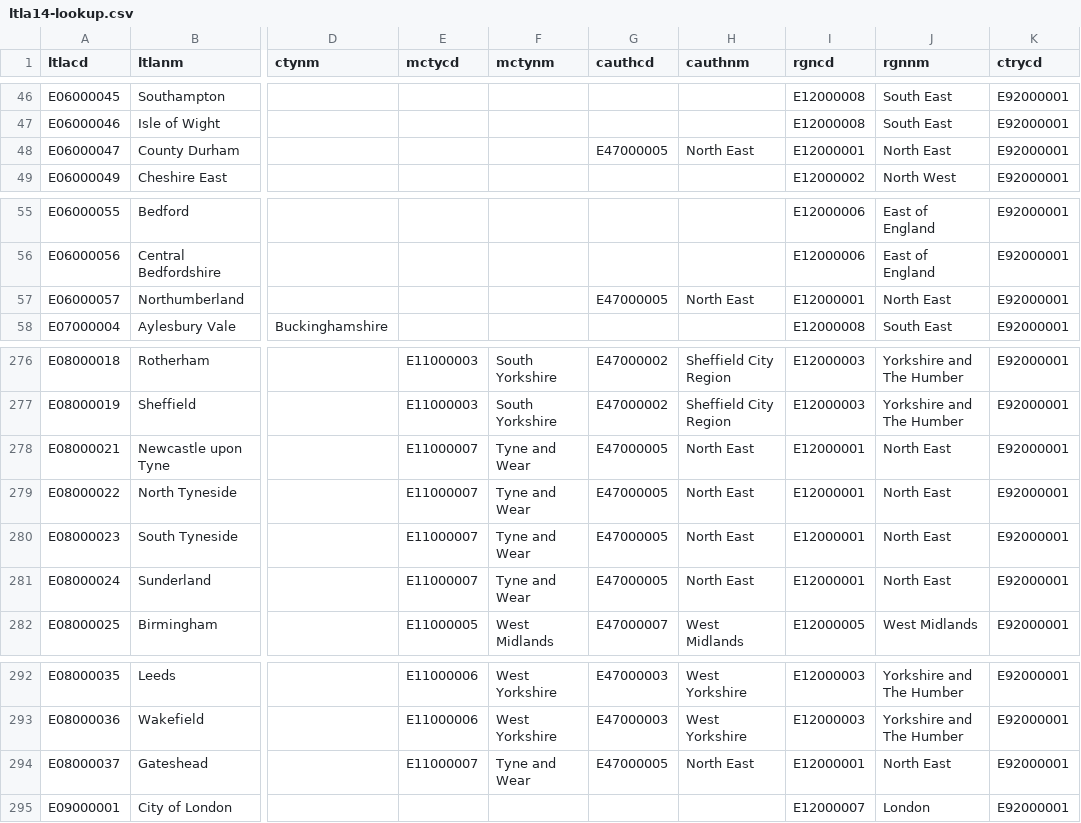
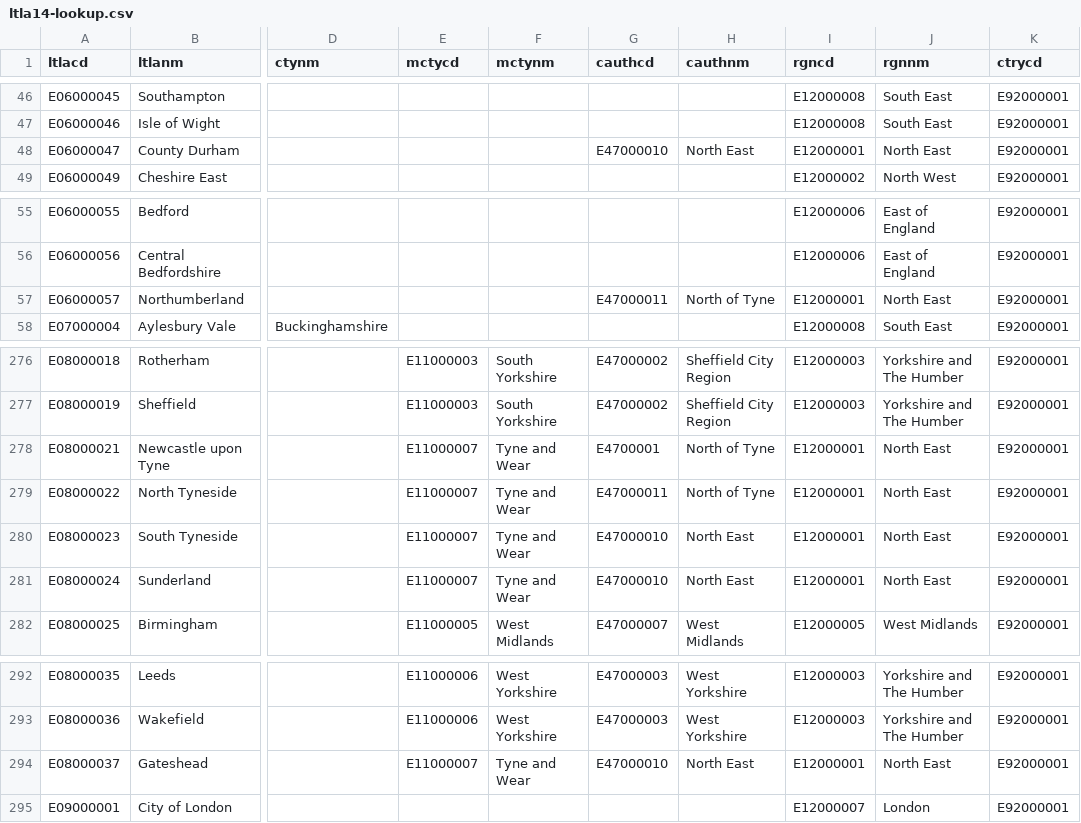
Before and after one commit to ONSvisual/uk-topojson, a CSV file: input/ltla14-lookup.csv, drawn as a sheet; only a part is shown, gaps mark what is left out; the diff names each change by its address in the sheet, - before the commit and + after, or states it on an @@ line.

```diff
--- a/input/ltla14-lookup.csv
+++ b/input/ltla14-lookup.csv
-G48 (cauthcd): E47000005
+G48 (cauthcd): E47000010
-G57 (cauthcd): E47000005
+G57 (cauthcd): E47000011
-H57 (cauthnm): North East
+H57 (cauthnm): North of Tyne
-G278 (cauthcd): E47000005
+G278 (cauthcd): E4700001
-H278:H279 (cauthnm): North East
+H278:H279 (cauthnm): North of Tyne
-G279 (cauthcd): E47000005
+G279 (cauthcd): E47000011
-G280:G281 (cauthcd): E47000005
+G280:G281 (cauthcd): E47000010
-G294 (cauthcd): E47000005
+G294 (cauthcd): E47000010
```
Also changed, not shown: 2 other files.
